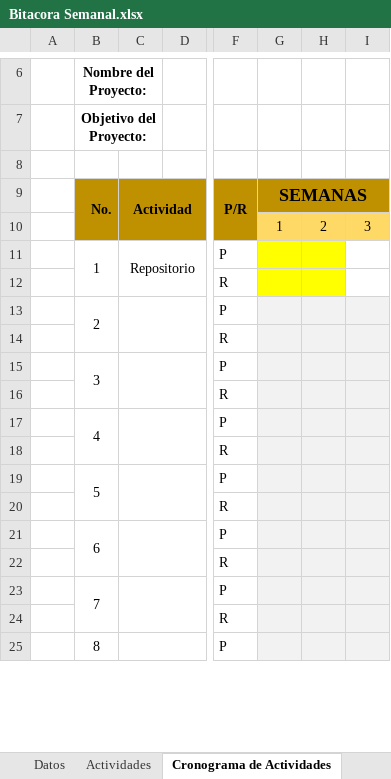
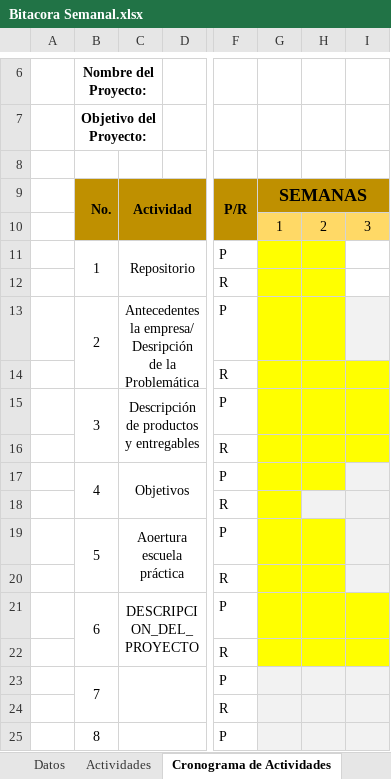
Before and after one commit to Dylaannlagunees/Recicladora-y-Fabrica-de-Plasticos-Reforma, an Excel workbook: PLASTICOS REFORMA/7_ADMON_PROYECTO/Bitacora Semanal.xlsx, sheet Cronograma de Actividades, drawn as a sheet; only a part is shown, gaps mark what is left out; values as stored, in another font and other column widths than the file's, no borders; charts and pictures not drawn; the diff names each change by its address in the sheet, - before the commit and + after, or states it on an @@ line.

Commit message:
Bitacora Semanal

```diff
--- a/PLASTICOS REFORMA/7_ADMON_PROYECTO/Bitacora Semanal.xlsx (sheet Cronograma de Actividades)
+++ b/PLASTICOS REFORMA/7_ADMON_PROYECTO/Bitacora Semanal.xlsx (sheet Cronograma de Actividades)
-C13: (empty)
+C13: Antecedentes la empresa/ Desripción de la Problemática
-G13:H13 fill: #F2F2F2
+G13:H13 fill: #FFFF00
-G14:I16 fill: #F2F2F2
+G14:I16 fill: #FFFF00
-C15: (empty)
+C15: Descripción de productos y entregables
-C17: (empty)
+C17: Objetivos
-G17:H17 fill: #F2F2F2
+G17:H17 fill: #FFFF00
-G18 fill: #F2F2F2
+G18 fill: #FFFF00
-C19: (empty)
+C19: Aoertura escuela práctica
-G19:H20 fill: #F2F2F2
+G19:H20 fill: #FFFF00
-C21: (empty)
+C21: DESCRIPCION_DEL_PROYECTO
-G21:I22 fill: #F2F2F2
+G21:I22 fill: #FFFF00
```
Also changed, not shown: sheet Actividades.
